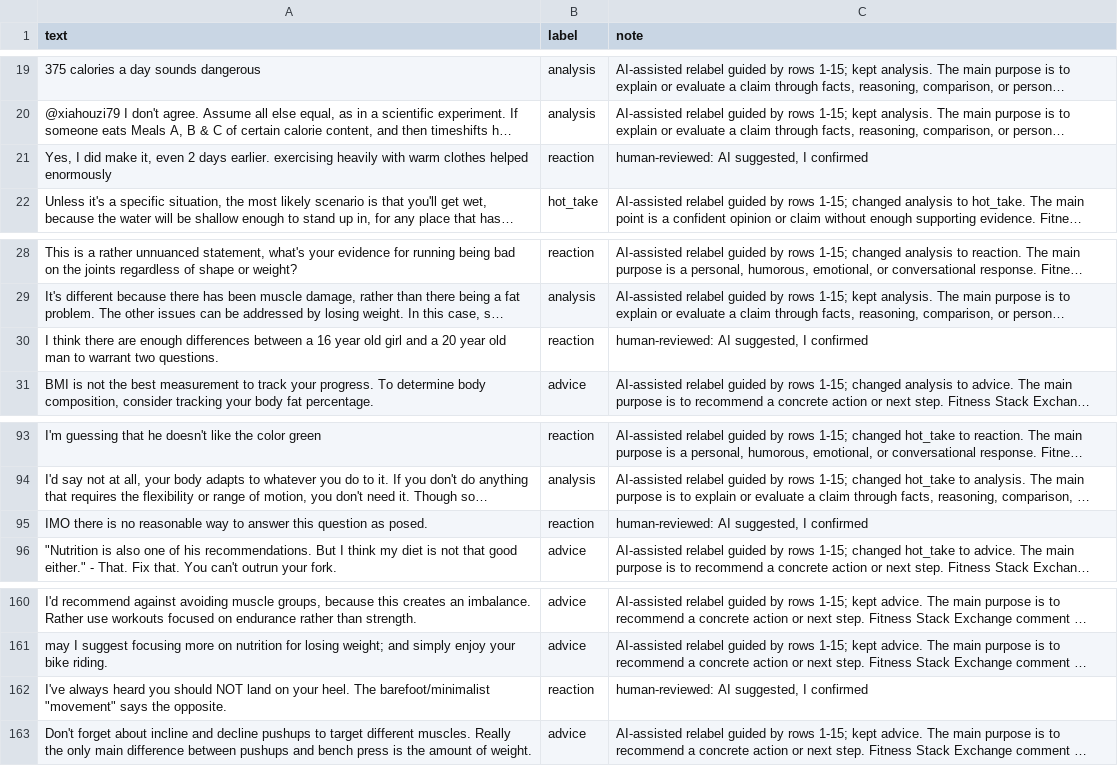
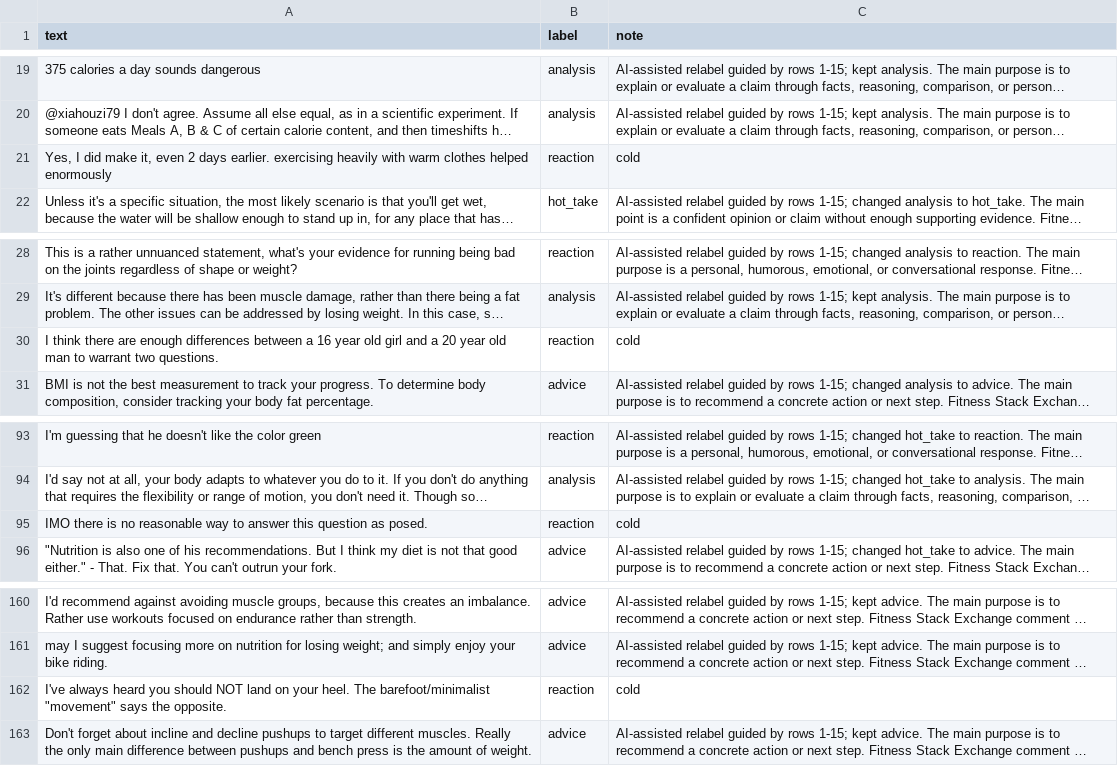
Before and after one commit to sruthika-b/ai201-project3-takemeter-starter-v2026, a CSV file: labels.csv, drawn as a sheet; only a part is shown, gaps mark what is left out; long unchanged cells end in …; the diff covers the shown part only; the diff names each change by its address in the sheet, - before the commit and + after, or states it on an @@ line.

```diff
--- a/labels.csv
+++ b/labels.csv
-C21 (note): human-reviewed: AI suggested, I confirmed
+C21 (note): cold
-C30 (note): human-reviewed: AI suggested, I confirmed
+C30 (note): cold
-C95 (note): human-reviewed: AI suggested, I confirmed
+C95 (note): cold
-C162 (note): human-reviewed: AI suggested, I confirmed
+C162 (note): cold
```
Also changed, not shown: 9 edited cells elsewhere in this file, 1 other file.
